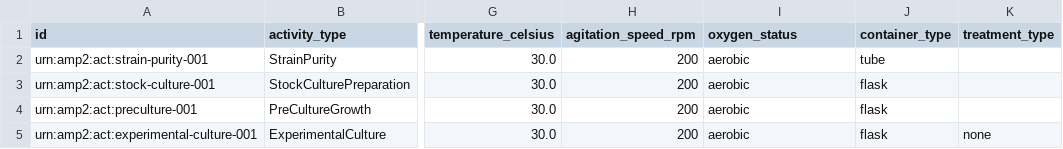
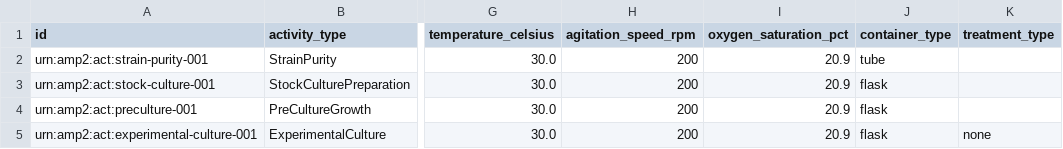
Before and after one commit to EMSL-Computing/BASALT-Schema, a CSV file: src/data/examples/invalid/amp2-vanilla-001/03_culture_activities.csv, drawn as a sheet; only a part is shown, gaps mark what is left out; the diff names each change by its address in the sheet, - before the commit and + after, or states it on an @@ line.

Commit message:
allow for modulated oxygen saturation percentage in lieu of oxygen_relationship and update example data and generator

```diff
--- a/src/data/examples/invalid/amp2-vanilla-001/03_culture_activities.csv
+++ b/src/data/examples/invalid/amp2-vanilla-001/03_culture_activities.csv
-I1: oxygen_status
+I1: oxygen_saturation_pct
-I2:I5 (oxygen_saturation_pct): aerobic
+I2:I5 (oxygen_saturation_pct): 20.9
```
Also changed, not shown: src/data/examples/invalid/amp2-complex-001/03_culture_activities.csv, 7 other files.
